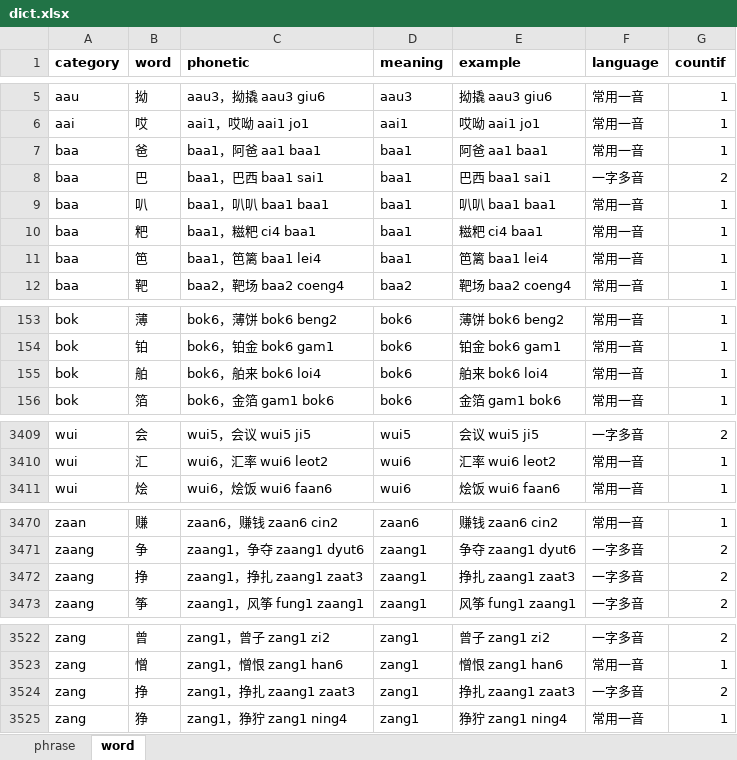
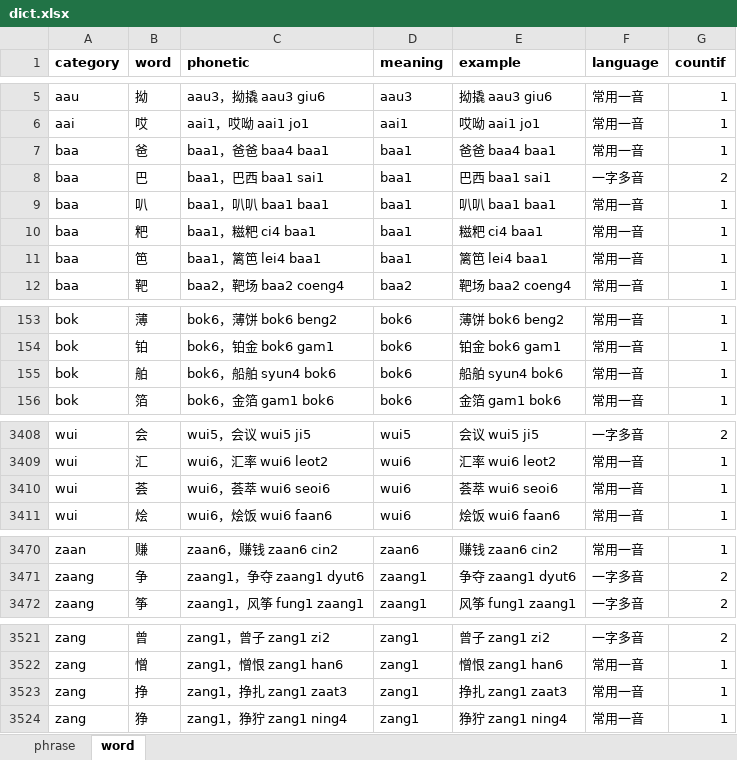
Before and after one commit to viewnn/wordcards, an Excel workbook: dict.xlsx, sheet word, drawn as a sheet; only a part is shown, gaps mark what is left out; values as stored, in another font and other column widths than the file's, no borders; removed rows and columns are numbered as before the commit, all else as after; the diff covers the shown part only; the diff names each change by its address in the sheet, - before the commit and + after, or states it on an @@ line.

```diff
--- a/dict.xlsx (sheet word)
+++ b/dict.xlsx (sheet word)
-C7 (phonetic): baa1，阿爸 aa1 baa1
+C7 (phonetic): baa1，爸爸 baa4 baa1
-E7 (example): 阿爸 aa1 baa1
+E7 (example): 爸爸 baa4 baa1
-C11 (phonetic): baa1，笆篱 baa1 lei4
+C11 (phonetic): baa1，篱笆 lei4 baa1
-E11 (example): 笆篱 baa1 lei4
+E11 (example): 篱笆 lei4 baa1
-C155 (phonetic): bok6，舶来 bok6 loi4
+C155 (phonetic): bok6，船舶 syun4 bok6
-E155 (example): 舶来 bok6 loi4
+E155 (example): 船舶 syun4 bok6
+row 3410: wui | 荟 | wui6，荟萃 wui6 seoi6 | wui6 | 荟萃 wui6 seoi6 | 常用一音 | 1
-row 3472: zaang | 挣 | zaang1，挣扎 zaang1 zaat3 | zaang1 | 挣扎 zaang1 zaat3 | 一字多音 | 2
-C3523 (phonetic): zang1，挣扎 zaang1 zaat3
+C3523 (phonetic): zang1，挣扎 zang1 zaat3
-E3523 (example): 挣扎 zaang1 zaat3
+E3523 (example): 挣扎 zang1 zaat3
-F3523 (language): 一字多音
+F3523 (language): 常用一音
-G3523 (countif): 2
+G3523 (countif): 1
```
Also changed, not shown: 3 added rows, 4 removed rows and 8 edited cells elsewhere in this sheet, formulas that keep their value.
